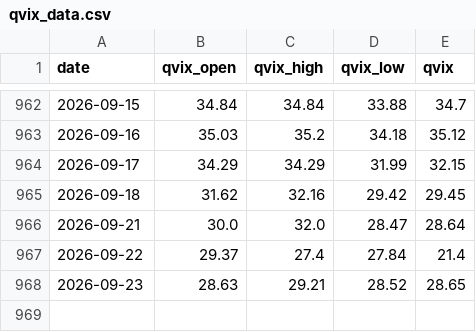
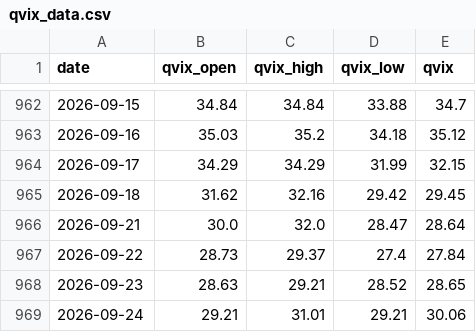
Before and after one commit to whao79-sudo/cyb-mdh-analysis, a CSV file: data/qvix_data.csv, drawn as a sheet; only a part is shown, gaps mark what is left out.

```diff
--- a/data/qvix_data.csv
+++ b/data/qvix_data.csv
@@ -966,3 +966,4 @@ date,qvix_open,qvix_high,qvix_low,qvix
 2026-09-21,30.0,32.0,28.47,28.64
-2026-09-22,29.37,27.4,27.84,21.4
+2026-09-22,28.73,29.37,27.4,27.84
 2026-09-23,28.63,29.21,28.52,28.65
+2026-09-24,29.21,31.01,29.21,30.06
```
Also changed, not shown: data/option_pcr.csv, 30 other files.
